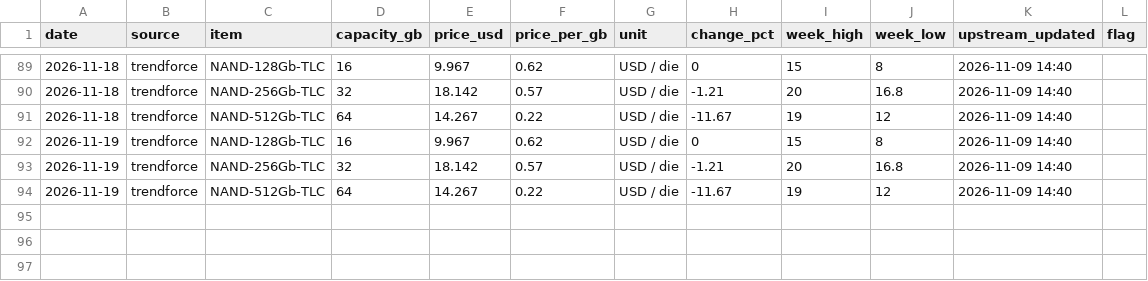
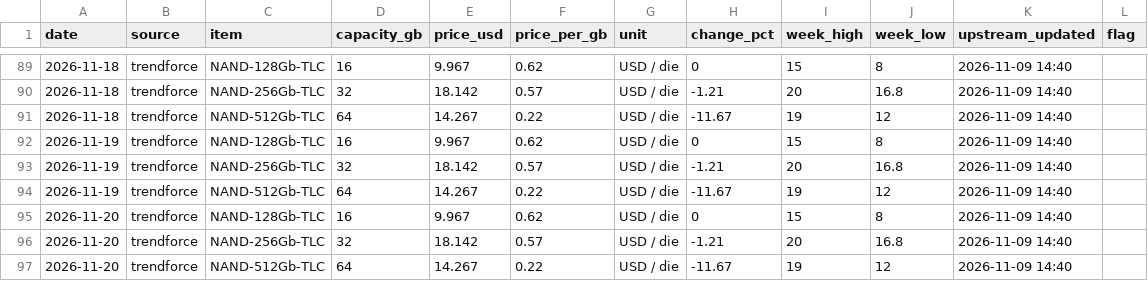
Before and after one commit to fenggg1988/memory-scraper, a CSV file: data/nand_prices.csv, drawn as a sheet; only a part is shown, gaps mark what is left out.

```diff
--- a/data/nand_prices.csv
+++ b/data/nand_prices.csv
@@ -94 +94,4 @@ date,source,item,capacity_gb,price_usd,price_per_gb,unit,change_pct,week_high,we
 2026-11-19,trendforce,NAND-512Gb-TLC,64,14.267,0.22,USD / die,-11.67,19,12,2026-11-09 14:40,
+2026-11-20,trendforce,NAND-128Gb-TLC,16,9.967,0.62,USD / die,0,15,8,2026-11-09 14:40,
+2026-11-20,trendforce,NAND-256Gb-TLC,32,18.142,0.57,USD / die,-1.21,20,16.8,2026-11-09 14:40,
+2026-11-20,trendforce,NAND-512Gb-TLC,64,14.267,0.22,USD / die,-11.67,19,12,2026-11-09 14:40,
```
Also changed, not shown: data/hbm_prices.csv, data/ram_prices.csv, 4 other files.
